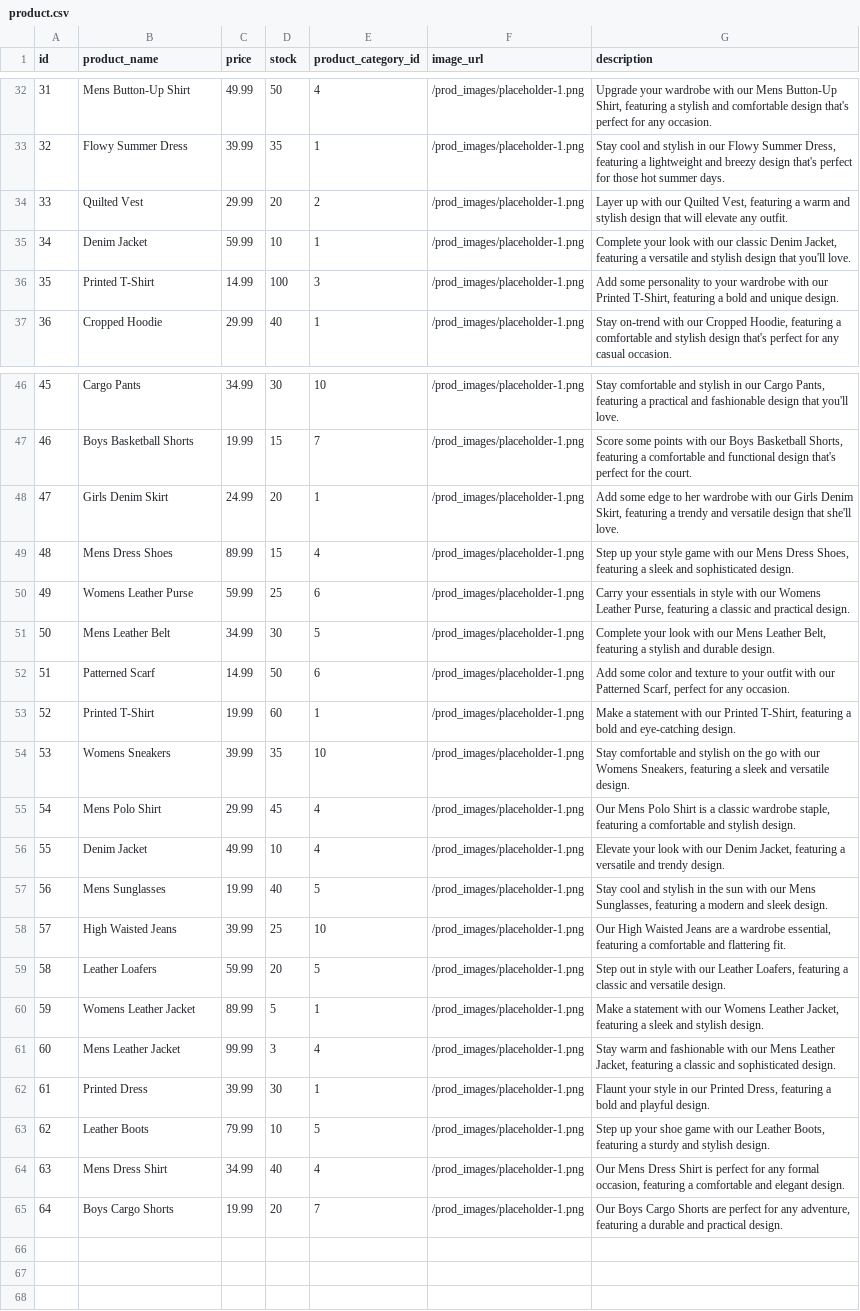
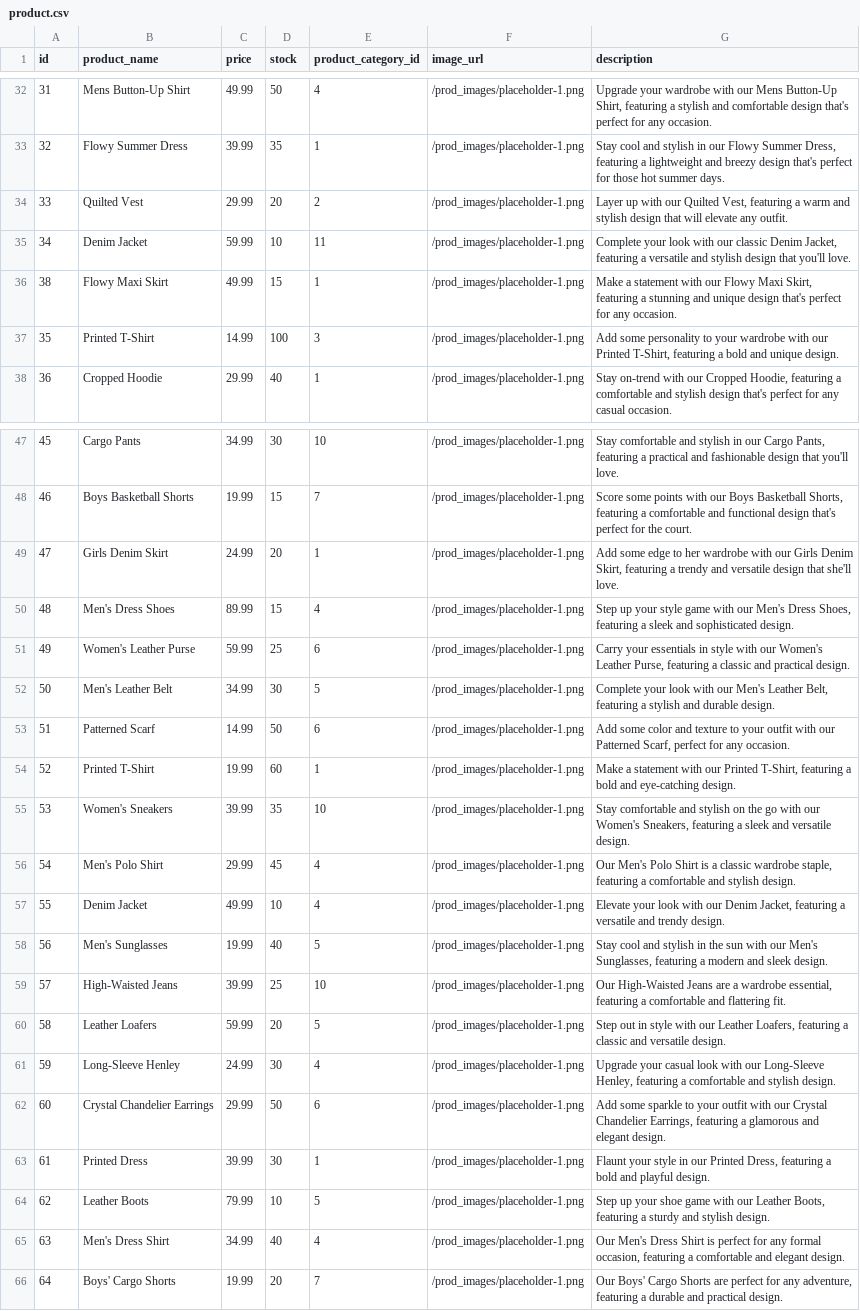
Before and after one commit to ptrcao/project-2-estore, a CSV file: seeds/csv/product.csv, drawn as a sheet; only a part is shown, gaps mark what is left out.

Commit message:
Improved product category relevance in product records

```diff
--- a/seeds/csv/product.csv
+++ b/seeds/csv/product.csv
@@ -34,3 +34,4 @@ id,product_name,price,stock,product_category_id,image_url,description
 33,Quilted Vest,29.99,20,2,/prod_images/placeholder-1.png,"Layer up with our Quilted Vest, featuring a warm and stylish design that will elevate any outfit."
-34,Denim Jacket,59.99,10,1,/prod_images/placeholder-1.png,"Complete your look with our classic Denim Jacket, featuring a versatile and stylish design that you'll love."
+34,Denim Jacket,59.99,10,11,/prod_images/placeholder-1.png,"Complete your look with our classic Denim Jacket, featuring a versatile and stylish design that you'll love."
+38,Flowy Maxi Skirt,49.99,15,1,/prod_images/placeholder-1.png,"Make a statement with our Flowy Maxi Skirt, featuring a stunning and unique design that's perfect for any occasion."
 35,Printed T-Shirt,14.99,100,3,/prod_images/placeholder-1.png,"Add some personality to your wardrobe with our Printed T-Shirt, featuring a bold and unique design."
@@ -48,18 +49,18 @@ id,product_name,price,stock,product_category_id,image_url,description
 47,Girls Denim Skirt,24.99,20,1,/prod_images/placeholder-1.png,"Add some edge to her wardrobe with our Girls Denim Skirt, featuring a trendy and versatile design that she'll love."
-48,Mens Dress Shoes,89.99,15,4,/prod_images/placeholder-1.png,"Step up your style game with our Mens Dress Shoes, featuring a sleek and sophisticated design."
-49,Womens Leather Purse,59.99,25,6,/prod_images/placeholder-1.png,"Carry your essentials in style with our Womens Leather Purse, featuring a classic and practical design."
-50,Mens Leather Belt,34.99,30,5,/prod_images/placeholder-1.png,"Complete your look with our Mens Leather Belt, featuring a stylish and durable design."
+48,Men's Dress Shoes,89.99,15,4,/prod_images/placeholder-1.png,"Step up your style game with our Men's Dress Shoes, featuring a sleek and sophisticated design."
+49,Women's Leather Purse,59.99,25,6,/prod_images/placeholder-1.png,"Carry your essentials in style with our Women's Leather Purse, featuring a classic and practical design."
+50,Men's Leather Belt,34.99,30,5,/prod_images/placeholder-1.png,"Complete your look with our Men's Leather Belt, featuring a stylish and durable design."
 51,Patterned Scarf,14.99,50,6,/prod_images/placeholder-1.png,"Add some color and texture to your outfit with our Patterned Scarf, perfect for any occasion."
 52,Printed T-Shirt,19.99,60,1,/prod_images/placeholder-1.png,"Make a statement with our Printed T-Shirt, featuring a bold and eye-catching design."
-53,Womens Sneakers,39.99,35,10,/prod_images/placeholder-1.png,"Stay comfortable and stylish on the go with our Womens Sneakers, featuring a sleek and versatile design."
-54,Mens Polo Shirt,29.99,45,4,/prod_images/placeholder-1.png,"Our Mens Polo Shirt is a classic wardrobe staple, featuring a comfortable and stylish design."
+53,Women's Sneakers,39.99,35,10,/prod_images/placeholder-1.png,"Stay comfortable and stylish on the go with our Women's Sneakers, featuring a sleek and versatile design."
+54,Men's Polo Shirt,29.99,45,4,/prod_images/placeholder-1.png,"Our Men's Polo Shirt is a classic wardrobe staple, featuring a comfortable and stylish design."
 55,Denim Jacket,49.99,10,4,/prod_images/placeholder-1.png,"Elevate your look with our Denim Jacket, featuring a versatile and trendy design."
-56,Mens Sunglasses,19.99,40,5,/prod_images/placeholder-1.png,"Stay cool and stylish in the sun with our Mens Sunglasses, featuring a modern and sleek design."
-57,High Waisted Jeans,39.99,25,10,/prod_images/placeholder-1.png,"Our High Waisted Jeans are a wardrobe essential, featuring a comfortable and flattering fit."
+56,Men's Sunglasses,19.99,40,5,/prod_images/placeholder-1.png,"Stay cool and stylish in the sun with our Men's Sunglasses, featuring a modern and sleek design."
+57,High-Waisted Jeans,39.99,25,10,/prod_images/placeholder-1.png,"Our High-Waisted Jeans are a wardrobe essential, featuring a comfortable and flattering fit."
 58,Leather Loafers,59.99,20,5,/prod_images/placeholder-1.png,"Step out in style with our Leather Loafers, featuring a classic and versatile design."
-59,Womens Leather Jacket,89.99,5,1,/prod_images/placeholder-1.png,"Make a statement with our Womens Leather Jacket, featuring a sleek and stylish design."
-60,Mens Leather Jacket,99.99,3,4,/prod_images/placeholder-1.png,"Stay warm and fashionable with our Mens Leather Jacket, featuring a classic and sophisticated design."
+59,Long-Sleeve Henley,24.99,30,4,/prod_images/placeholder-1.png,"Upgrade your casual look with our Long-Sleeve Henley, featuring a comfortable and stylish design."
+60,Crystal Chandelier Earrings,29.99,50,6,/prod_images/placeholder-1.png,"Add some sparkle to your outfit with our Crystal Chandelier Earrings, featuring a glamorous and elegant design."
 61,Printed Dress,39.99,30,1,/prod_images/placeholder-1.png,"Flaunt your style in our Printed Dress, featuring a bold and playful design."
 62,Leather Boots,79.99,10,5,/prod_images/placeholder-1.png,"Step up your shoe game with our Leather Boots, featuring a sturdy and stylish design."
-63,Mens Dress Shirt,34.99,40,4,/prod_images/placeholder-1.png,"Our Mens Dress Shirt is perfect for any formal occasion, featuring a comfortable and elegant design."
-64,Boys Cargo Shorts,19.99,20,7,/prod_images/placeholder-1.png,"Our Boys Cargo Shorts are perfect for any adventure, featuring a durable and practical design."
+63,Men's Dress Shirt,34.99,40,4,/prod_images/placeholder-1.png,"Our Men's Dress Shirt is perfect for any formal occasion, featuring a comfortable and elegant design."
+64,Boys' Cargo Shorts,19.99,20,7,/prod_images/placeholder-1.png,"Our Boys' Cargo Shorts are perfect for any adventure, featuring a durable and practical design."
```
